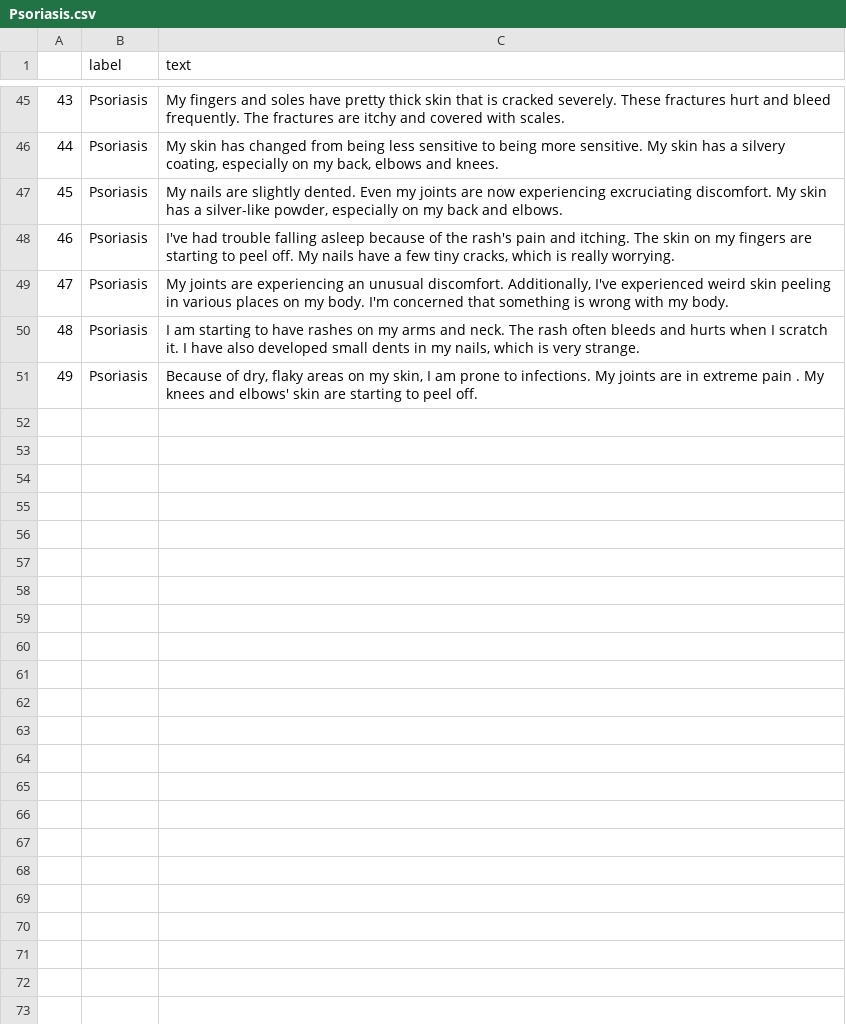
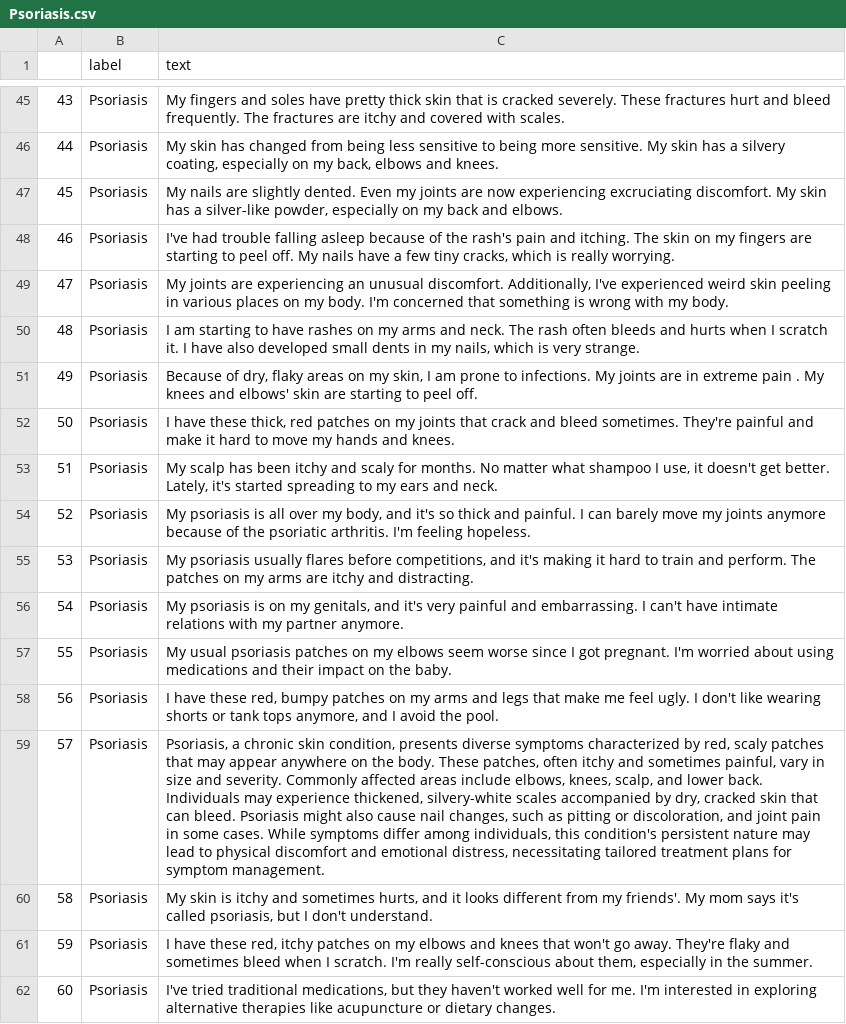
Before and after one commit to AhmaddAbbass/Diagnostic-Model, a CSV file: datasets_texts/Psoriasis/Psoriasis.csv, drawn as a sheet; only a part is shown, gaps mark what is left out; the diff names each change by its address in the sheet, - before the commit and + after, or states it on an @@ line.

```diff
--- a/datasets_texts/Psoriasis/Psoriasis.csv
+++ b/datasets_texts/Psoriasis/Psoriasis.csv
+row 52: 50 | Psoriasis | I have these thick, red patches on my joints that crack and bleed sometimes. They're painful and make it hard to move my hands and knees.
+row 53: 51 | Psoriasis | My scalp has been itchy and scaly for months. No matter what shampoo I use, it doesn't get better. Lately, it's started spreading to my ears and neck.
+row 54: 52 | Psoriasis | My psoriasis is all over my body, and it's so thick and painful. I can barely move my joints anymore because of the psoriatic arthritis. I'm feeling hopeless.
+row 55: 53 | Psoriasis | My psoriasis usually flares before competitions, and it's making it hard to train and perform. The patches on my arms are itchy and distracting.
+row 56: 54 | Psoriasis | My psoriasis is on my genitals, and it's very painful and embarrassing. I can't have intimate relations with my partner anymore.
+row 57: 55 | Psoriasis | My usual psoriasis patches on my elbows seem worse since I got pregnant. I'm worried about using medications and their impact on the baby.
+row 58: 56 | Psoriasis | I have these red, bumpy patches on my arms and legs that make me feel ugly. I don't like wearing shorts or tank tops anymore, and I avoid the pool.
+row 59: 57 | Psoriasis | Psoriasis, a chronic skin condition, presents diverse symptoms characterized by red, scaly patches that may appear anywhere on the body. These patches, often itchy and sometimes painful, vary in size and severity. Commonly affected areas include elbows, knees, scalp, and lower back. Individuals may experience thickened, silvery-white scales accompanied by dry, cracked skin that can bleed. Psoriasis might also cause nail changes, such as pitting or discoloration, and joint pain in some cases. While symptoms differ among individuals, this condition's persistent nature may lead to physical discomfort and emotional distress, necessitating tailored treatment plans for symptom management.
+row 60: 58 | Psoriasis | My skin is itchy and sometimes hurts, and it looks different from my friends'. My mom says it's called psoriasis, but I don't understand.
+row 61: 59 | Psoriasis | I have these red, itchy patches on my elbows and knees that won't go away. They're flaky and sometimes bleed when I scratch. I'm really self-conscious about them, especially in the summer.
+row 62: 60 | Psoriasis | I've tried traditional medications, but they haven't worked well for me. I'm interested in exploring alternative therapies like acupuncture or dietary changes.
```
Also changed, not shown: datasets_texts/Acne/Acne.csv, datasets_texts/Impetigo/Impetigo.csv, 10 other files.
